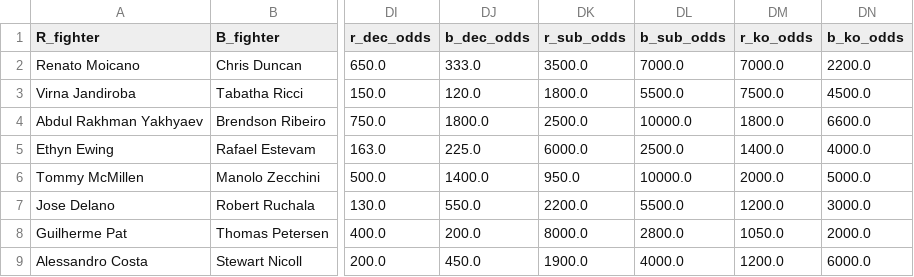
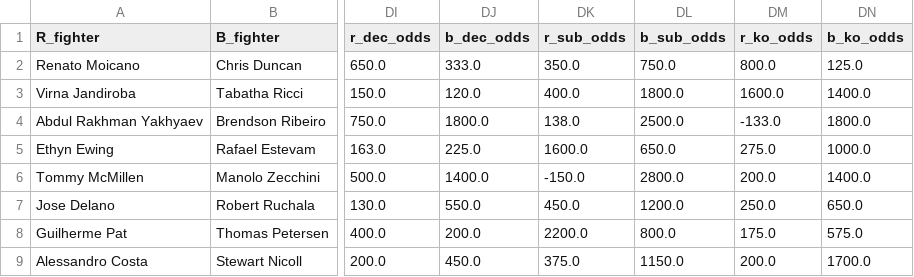
Before and after one commit to shortlikeafox/ultimate_ufc_dataset, a CSV file: upcoming.csv, drawn as a sheet; only a part is shown, gaps mark what is left out; the diff covers the shown part only; the diff names each change by its address in the sheet, - before the commit and + after, or states it on an @@ line.

```diff
--- a/upcoming.csv
+++ b/upcoming.csv
-DK2 (r_sub_odds): 3500.0
+DK2 (r_sub_odds): 350.0
-DL2 (b_sub_odds): 7000.0
+DL2 (b_sub_odds): 750.0
-DM2 (r_ko_odds): 7000.0
+DM2 (r_ko_odds): 800.0
-DN2 (b_ko_odds): 2200.0
+DN2 (b_ko_odds): 125.0
-DK3 (r_sub_odds): 1800.0
+DK3 (r_sub_odds): 400.0
-DL3 (b_sub_odds): 5500.0
+DL3 (b_sub_odds): 1800.0
-DM3 (r_ko_odds): 7500.0
+DM3 (r_ko_odds): 1600.0
-DN3 (b_ko_odds): 4500.0
+DN3 (b_ko_odds): 1400.0
-DK4 (r_sub_odds): 2500.0
+DK4 (r_sub_odds): 138.0
-DL4 (b_sub_odds): 10000.0
+DL4 (b_sub_odds): 2500.0
-DM4 (r_ko_odds): 1800.0
+DM4 (r_ko_odds): -133.0
-DN4 (b_ko_odds): 6600.0
+DN4 (b_ko_odds): 1800.0
-DK5 (r_sub_odds): 6000.0
+DK5 (r_sub_odds): 1600.0
-DL5 (b_sub_odds): 2500.0
+DL5 (b_sub_odds): 650.0
-DM5 (r_ko_odds): 1400.0
+DM5 (r_ko_odds): 275.0
-DN5 (b_ko_odds): 4000.0
+DN5 (b_ko_odds): 1000.0
-DK6 (r_sub_odds): 950.0
+DK6 (r_sub_odds): -150.0
-DL6 (b_sub_odds): 10000.0
+DL6 (b_sub_odds): 2800.0
-DM6 (r_ko_odds): 2000.0
+DM6 (r_ko_odds): 200.0
-DN6 (b_ko_odds): 5000.0
+DN6 (b_ko_odds): 1400.0
-DK7 (r_sub_odds): 2200.0
+DK7 (r_sub_odds): 450.0
-DL7 (b_sub_odds): 5500.0
+DL7 (b_sub_odds): 1200.0
-DM7 (r_ko_odds): 1200.0
+DM7 (r_ko_odds): 250.0
-DN7 (b_ko_odds): 3000.0
+DN7 (b_ko_odds): 650.0
-DK8 (r_sub_odds): 8000.0
+DK8 (r_sub_odds): 2200.0
-DL8 (b_sub_odds): 2800.0
+DL8 (b_sub_odds): 800.0
-DM8 (r_ko_odds): 1050.0
+DM8 (r_ko_odds): 175.0
-DN8 (b_ko_odds): 2000.0
+DN8 (b_ko_odds): 575.0
-DK9 (r_sub_odds): 1900.0
+DK9 (r_sub_odds): 375.0
-DL9 (b_sub_odds): 4000.0
+DL9 (b_sub_odds): 1150.0
-DM9 (r_ko_odds): 1200.0
+DM9 (r_ko_odds): 200.0
-DN9 (b_ko_odds): 6000.0
+DN9 (b_ko_odds): 1700.0
```
Also changed, not shown: 16 edited cells elsewhere in this file, 1 other file.
